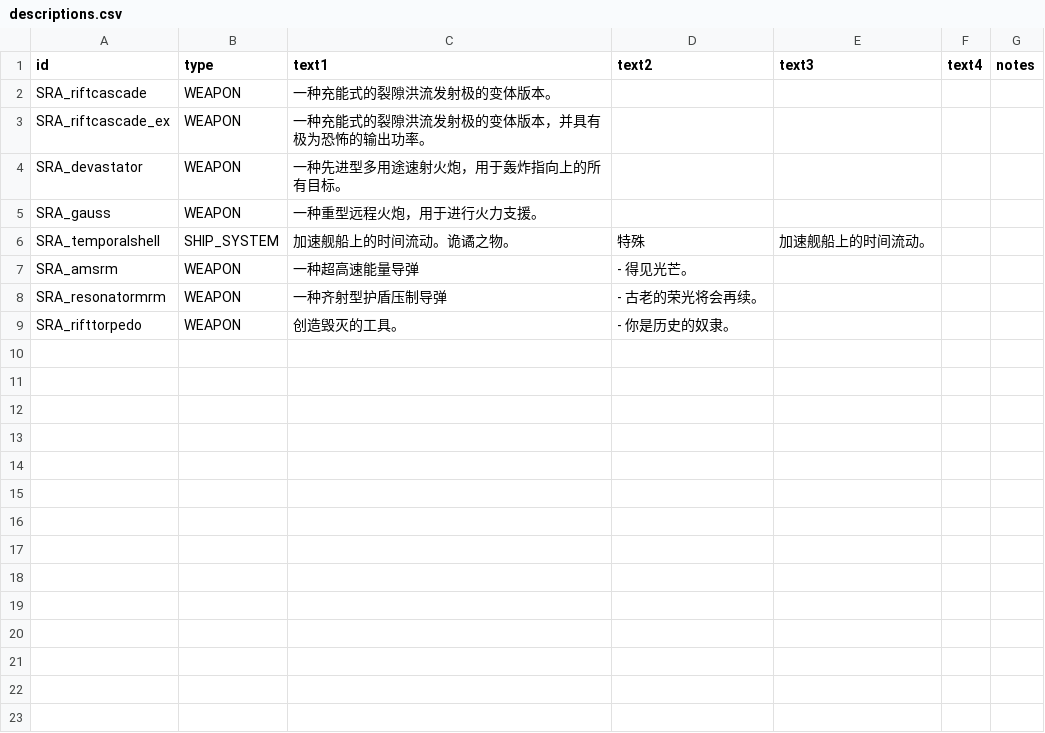
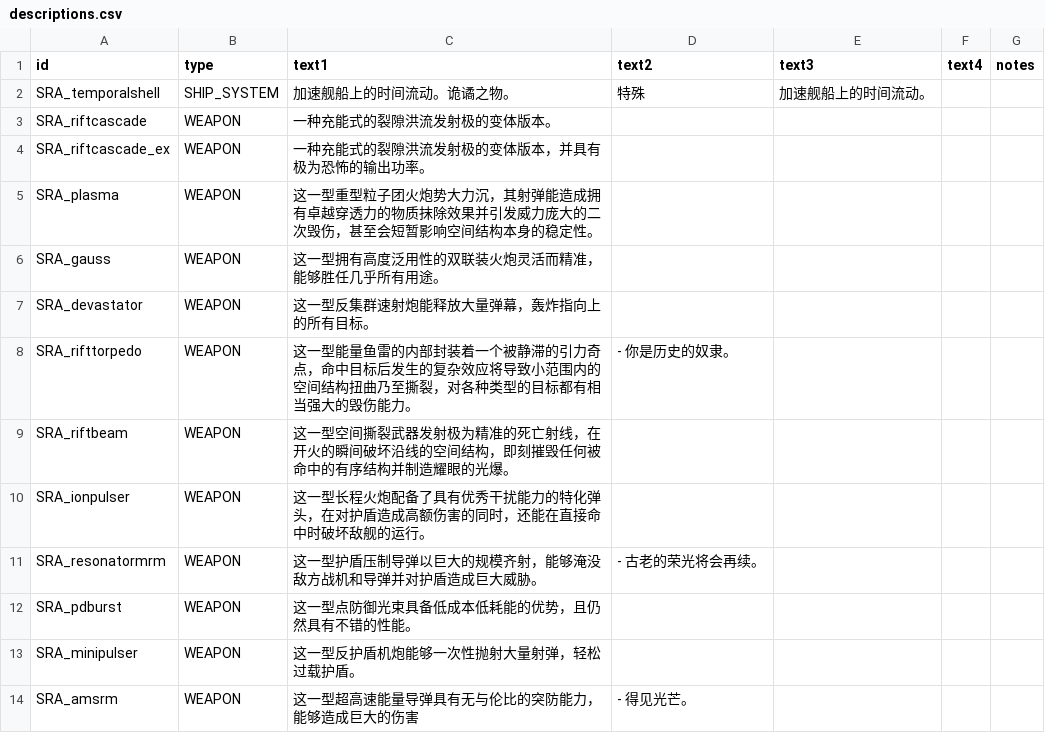
Before and after one commit to isd-1/SRAMod, a CSV file: data/strings/descriptions.csv, drawn as a sheet.

```diff
--- a/data/strings/descriptions.csv
+++ b/data/strings/descriptions.csv
@@ -1,9 +1,14 @@
 id,type,text1,text2,text3,text4,notes
+SRA_temporalshell,SHIP_SYSTEM,"加速舰船上的时间流动。诡谲之物。",特殊,加速舰船上的时间流动。,,
 SRA_riftcascade,WEAPON,"一种充能式的裂隙洪流发射极的变体版本。",,,,
 SRA_riftcascade_ex,WEAPON,"一种充能式的裂隙洪流发射极的变体版本，并具有极为恐怖的输出功率。",,,,
-SRA_devastator,WEAPON,"一种先进型多用途速射火炮，用于轰炸指向上的所有目标。",,,,
-SRA_gauss,WEAPON,"一种重型远程火炮，用于进行火力支援。",,,,
-SRA_temporalshell,SHIP_SYSTEM,"加速舰船上的时间流动。诡谲之物。",特殊,加速舰船上的时间流动。,,
-SRA_amsrm,WEAPON,"一种超高速能量导弹",- 得见光芒。,,,
-SRA_resonatormrm,WEAPON,"一种齐射型护盾压制导弹",- 古老的荣光将会再续。,,,
-SRA_rifttorpedo,WEAPON,"创造毁灭的工具。",- 你是历史的奴隶。,,,
+SRA_plasma,WEAPON,"这一型重型粒子团火炮势大力沉，其射弹能造成拥有卓越穿透力的物质抹除效果并引发威力庞大的二次毁伤，甚至会短暂影响空间结构本身的稳定性。",,,,
+SRA_gauss,WEAPON,"这一型拥有高度泛用性的双联装火炮灵活而精准，能够胜任几乎所有用途。",,,,
+SRA_devastator,WEAPON,"这一型反集群速射炮能释放大量弹幕，轰炸指向上的所有目标。",,,,
+SRA_rifttorpedo,WEAPON,"这一型能量鱼雷的内部封装着一个被静滞的引力奇点，命中目标后发生的复杂效应将导致小范围内的空间结构扭曲乃至撕裂，对各种类型的目标都有相当强大的毁伤能力。",- 你是历史的奴隶。,,,
+SRA_riftbeam,WEAPON,"这一型空间撕裂武器发射极为精准的死亡射线，在开火的瞬间破坏沿线的空间结构，即刻摧毁任何被命中的有序结构并制造耀眼的光爆。",,,,
+SRA_ionpulser,WEAPON,"这一型长程火炮配备了具有优秀干扰能力的特化弹头，在对护盾造成高额伤害的同时，还能在直接命中时破坏敌舰的运行。",,,,
+SRA_resonatormrm,WEAPON,"这一型护盾压制导弹以巨大的规模齐射，能够淹没敌方战机和导弹并对护盾造成巨大威胁。",- 古老的荣光将会再续。,,,
+SRA_pdburst,WEAPON,"这一型点防御光束具备低成本低耗能的优势，且仍然具有不错的性能。",,,,
+SRA_minipulser,WEAPON,"这一型反护盾机炮能够一次性抛射大量射弹，轻松过载护盾。",,,,
+SRA_amsrm,WEAPON,"这一型超高速能量导弹具有无与伦比的突防能力，能够造成巨大的伤害",- 得见光芒。,,,
```
Also changed, not shown: data/weapons/weapon_data.csv, 6 other files.
